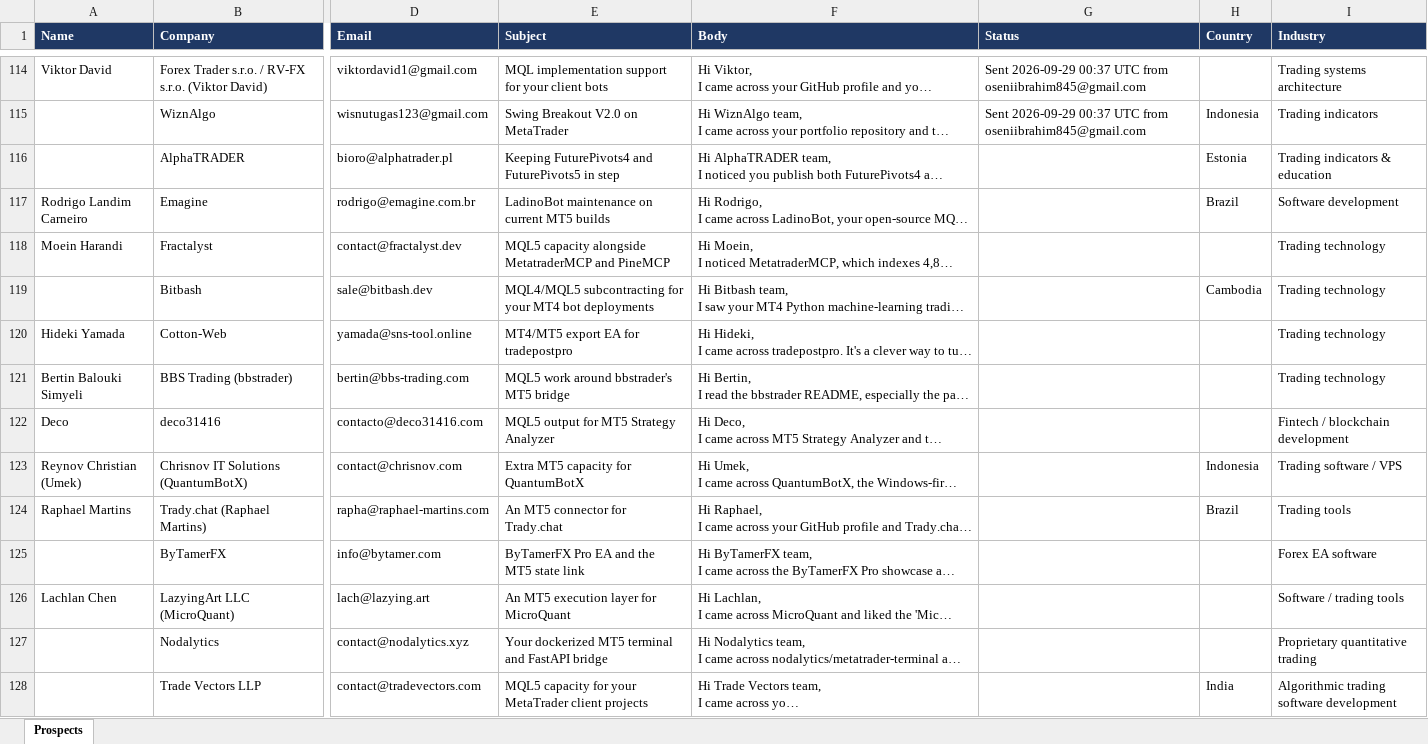
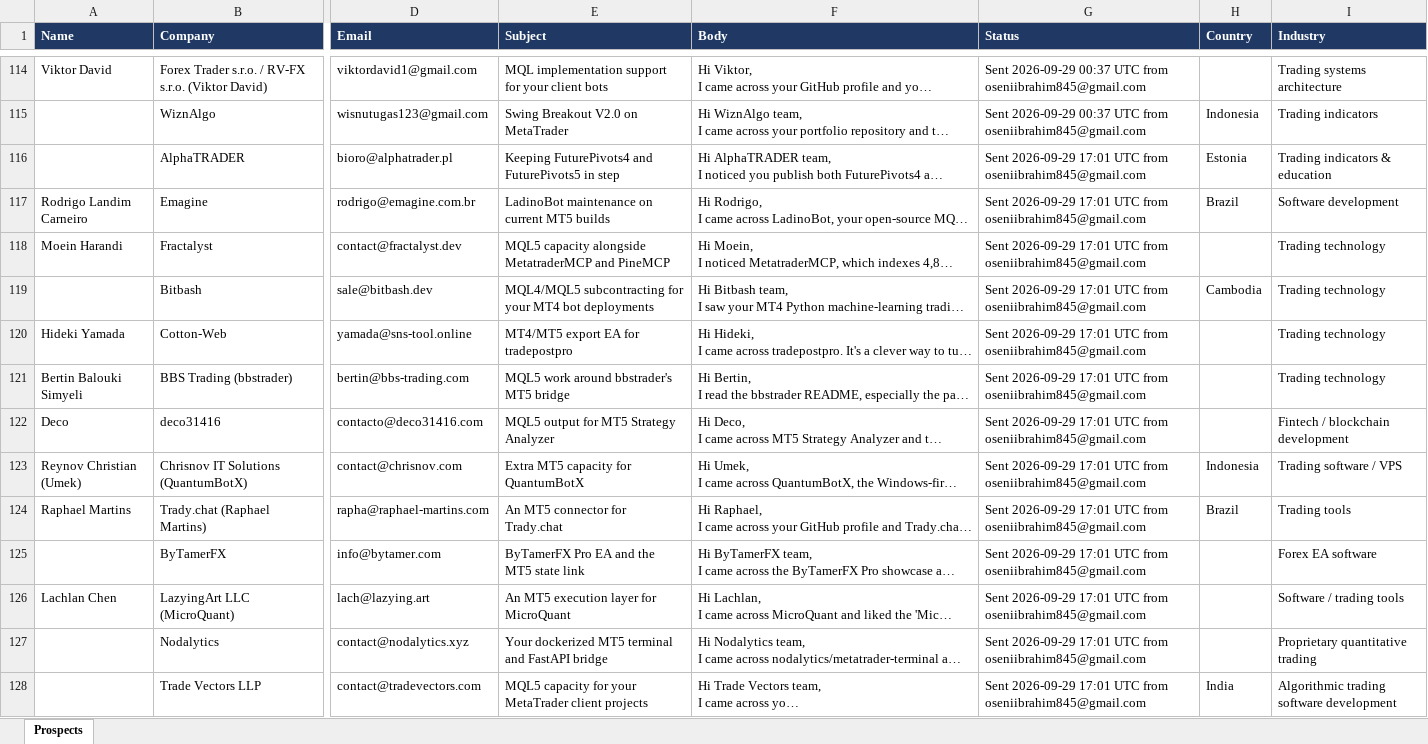
Before and after one commit to oseniibrahim845-hue/rappido, an Excel workbook: EA_Trading_Bot_Prospects_500.xlsx, sheet Prospects, drawn as a sheet; only a part is shown, gaps mark what is left out; long unchanged cells end in …; values as stored, in another font and other column widths than the file's, no borders; the diff covers the shown part only; the diff names each change by its address in the sheet, - before the commit and + after, or states it on an @@ line.

```diff
--- a/EA_Trading_Bot_Prospects_500.xlsx (sheet Prospects)
+++ b/EA_Trading_Bot_Prospects_500.xlsx (sheet Prospects)
-G116:G128 (Status): (empty)
+G116:G128 (Status): Sent 2026-09-29 17:01 UTC from oseniibrahim845@gmail.com
```
Also changed, not shown: 12 edited cells elsewhere in this sheet, 1 other file.
